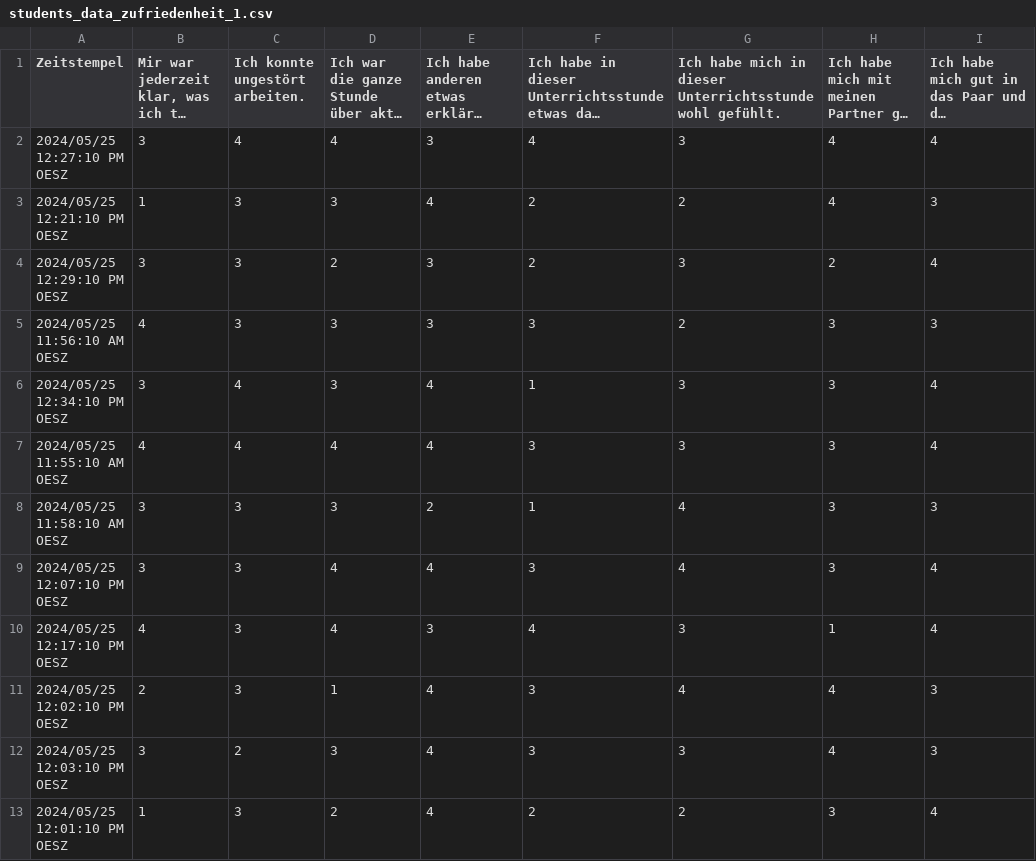
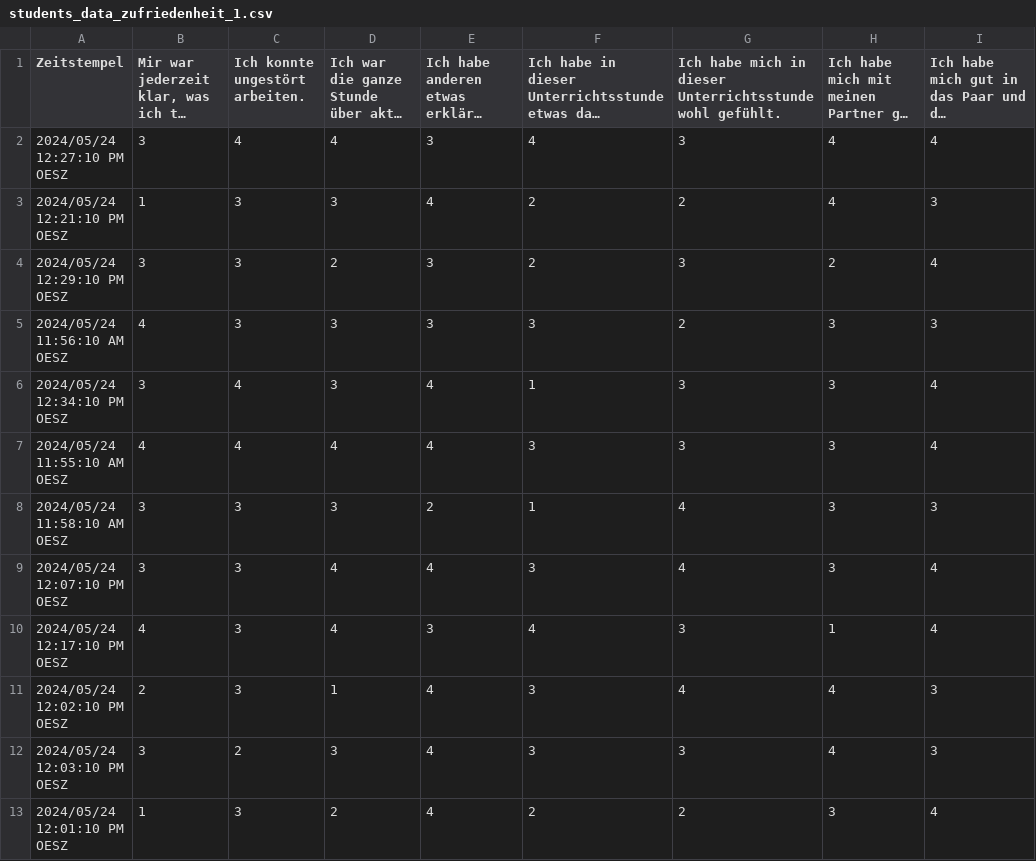
Before and after one commit to OffByOne37/forschungsprojekt, a CSV file: students_data_zufriedenheit_1.csv, drawn as a sheet; only a part is shown; long unchanged cells end in …; the diff covers the shown part only; the diff names each change by its address in the sheet, - before the commit and + after, or states it on an @@ line.

Commit message:
Update students_data_zufriedenheit_1.csv

```diff
--- a/students_data_zufriedenheit_1.csv
+++ b/students_data_zufriedenheit_1.csv
-A2 (Zeitstempel): 2024/05/25 12:27:10 PM OESZ
+A2 (Zeitstempel): 2024/05/24 12:27:10 PM OESZ
-A3 (Zeitstempel): 2024/05/25 12:21:10 PM OESZ
+A3 (Zeitstempel): 2024/05/24 12:21:10 PM OESZ
-A4 (Zeitstempel): 2024/05/25 12:29:10 PM OESZ
+A4 (Zeitstempel): 2024/05/24 12:29:10 PM OESZ
-A5 (Zeitstempel): 2024/05/25 11:56:10 AM OESZ
+A5 (Zeitstempel): 2024/05/24 11:56:10 AM OESZ
-A6 (Zeitstempel): 2024/05/25 12:34:10 PM OESZ
+A6 (Zeitstempel): 2024/05/24 12:34:10 PM OESZ
-A7 (Zeitstempel): 2024/05/25 11:55:10 AM OESZ
+A7 (Zeitstempel): 2024/05/24 11:55:10 AM OESZ
-A8 (Zeitstempel): 2024/05/25 11:58:10 AM OESZ
+A8 (Zeitstempel): 2024/05/24 11:58:10 AM OESZ
-A9 (Zeitstempel): 2024/05/25 12:07:10 PM OESZ
+A9 (Zeitstempel): 2024/05/24 12:07:10 PM OESZ
-A10 (Zeitstempel): 2024/05/25 12:17:10 PM OESZ
+A10 (Zeitstempel): 2024/05/24 12:17:10 PM OESZ
-A11 (Zeitstempel): 2024/05/25 12:02:10 PM OESZ
+A11 (Zeitstempel): 2024/05/24 12:02:10 PM OESZ
-A12 (Zeitstempel): 2024/05/25 12:03:10 PM OESZ
+A12 (Zeitstempel): 2024/05/24 12:03:10 PM OESZ
-A13 (Zeitstempel): 2024/05/25 12:01:10 PM OESZ
+A13 (Zeitstempel): 2024/05/24 12:01:10 PM OESZ
```
Also changed, not shown: 11 edited cells elsewhere in this file.
